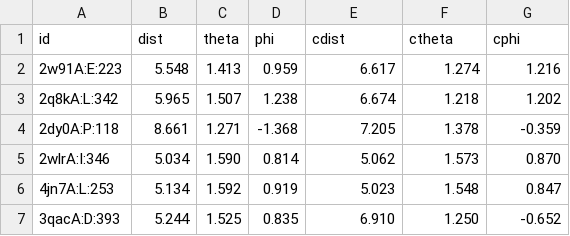
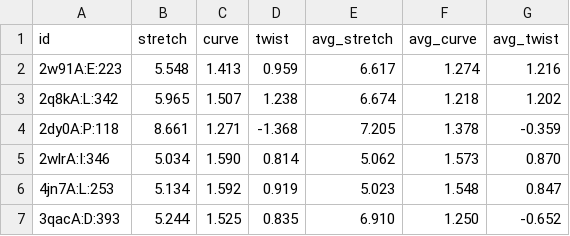
Before and after one commit to michel4j/snob-factor, a CSV file: examples/sst.csv, drawn as a sheet; only a part is shown.

Commit message:
feat: Add new SNOBClassifier example, introduce a seed parameter to the classify function, and update the sst.csv header.

```diff
--- a/examples/sst.csv
+++ b/examples/sst.csv
@@ -1,2 +1,2 @@
-id,dist,theta,phi,cdist,ctheta,cphi
+id,stretch,curve,twist,avg_stretch,avg_curve,avg_twist
 2w91A:E:223,5.548,1.413,0.959,6.617,1.274,1.216
```
Also changed, not shown: 3 other files.
